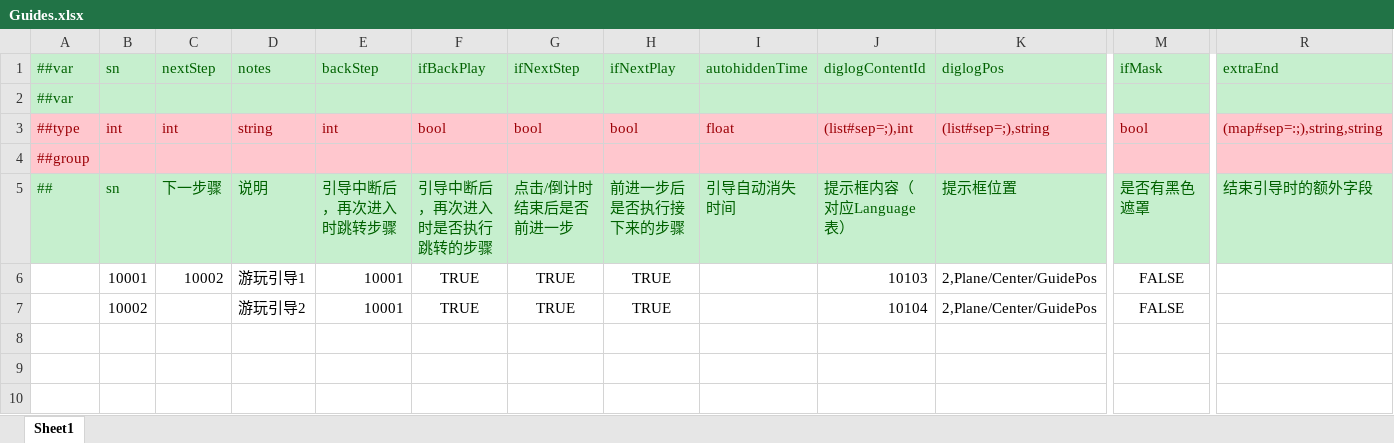
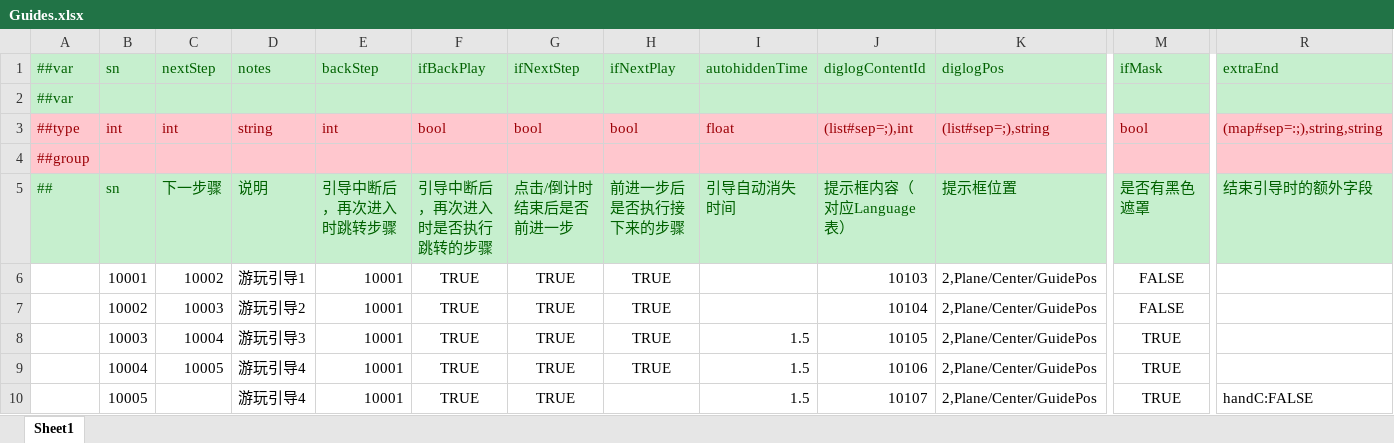
Before and after one commit to yuhuaichong1/AsWaterGameProj, an Excel workbook: DesignerConfigs/Datas/Guides.xlsx, sheet Sheet1, drawn as a sheet; only a part is shown, gaps mark what is left out; values as stored, in another font and other column widths than the file's, no borders; rows hold the shown columns only; the diff names each change by its address in the sheet, - before the commit and + after, or states it on an @@ line.

```diff
--- a/DesignerConfigs/Datas/Guides.xlsx (sheet Sheet1)
+++ b/DesignerConfigs/Datas/Guides.xlsx (sheet Sheet1)
-C7 (nextStep): (empty)
+C7 (nextStep): 10003
+row 8:  | 10003 | 10004 | 游玩引导3 | 10001 | TRUE | TRUE | TRUE | 1.5 | 10105 | 2,Plane/Center/GuidePos | TRUE
+row 9:  | 10004 | 10005 | 游玩引导4 | 10001 | TRUE | TRUE | TRUE | 1.5 | 10106 | 2,Plane/Center/GuidePos | TRUE
+row 10:  | 10005 |  | 游玩引导4 | 10001 | TRUE | TRUE |  | 1.5 | 10107 | 2,Plane/Center/GuidePos | TRUE | handC:FALSE
```
Also changed, not shown: 2 other files.
